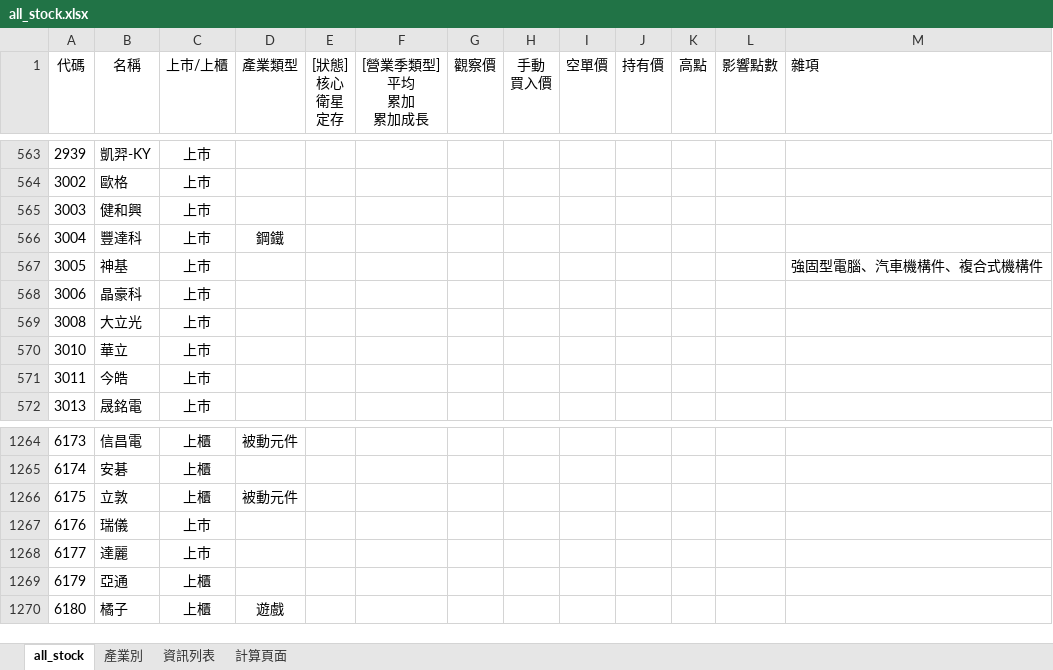
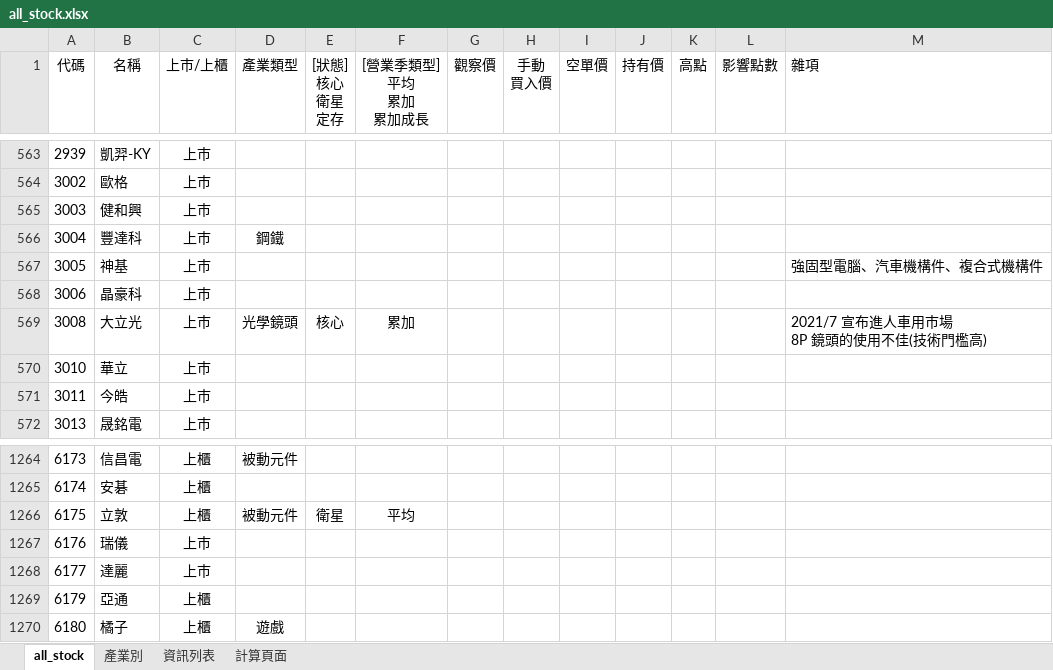
Before and after one commit to kangyangshih/rich_stock, an Excel workbook: all_stock.xlsx, sheet all_stock, drawn as a sheet; only a part is shown, gaps mark what is left out; values as stored, in another font and other column widths than the file's, no borders; ↵ is a line break in a cell; the diff names each change by its address in the sheet, - before the commit and + after, or states it on an @@ line.

Commit message:
update stock daily information

```diff
--- a/all_stock.xlsx (sheet all_stock)
+++ b/all_stock.xlsx (sheet all_stock)
-D569 (產業類型): (empty)
+D569 (產業類型): 光學鏡頭
-E569 ([狀態] 核心 衛星 定存): (empty)
+E569 ([狀態] 核心 衛星 定存): 核心
-F569 ([營業季類型] 平均 累加 累加成長): (empty)
+F569 ([營業季類型] 平均 累加 累加成長): 累加
-M569 (雜項): (empty)
+M569 (雜項): 2021/7 宣布進人車用巿場 ↵ 8P 鏡頭的使用不佳(技術門檻高)
-E1266 ([狀態] 核心 衛星 定存): (empty)
+E1266 ([狀態] 核心 衛星 定存): 衛星
-F1266 ([營業季類型] 平均 累加 累加成長): (empty)
+F1266 ([營業季類型] 平均 累加 累加成長): 平均
```
Also changed, not shown: 22 other files.
